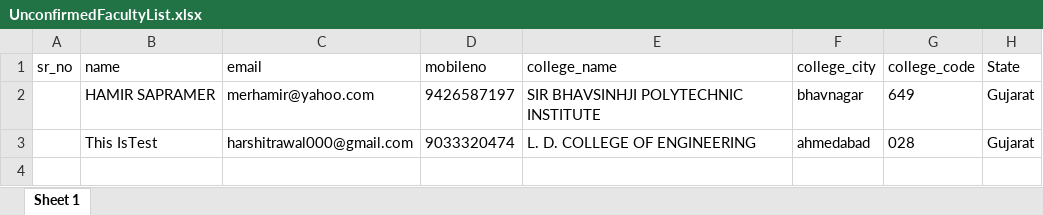
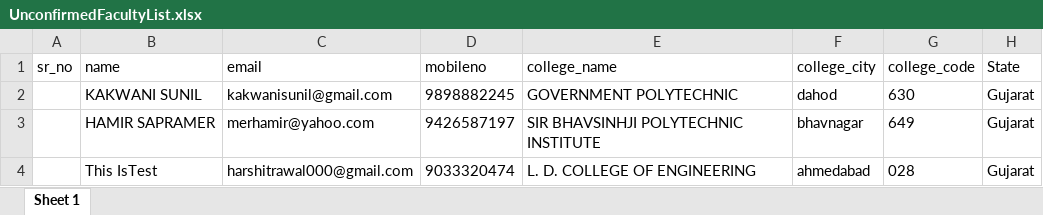
Before and after one commit to aharsh38/portal, an Excel workbook: public/documents/UnconfirmedFacultyList.xlsx, sheet Sheet 1, drawn as a sheet; values as stored, in another font and other column widths than the file's, no borders; the diff names each change by its address in the sheet, - before the commit and + after, or states it on an @@ line.

```diff
--- a/public/documents/UnconfirmedFacultyList.xlsx (sheet Sheet 1)
+++ b/public/documents/UnconfirmedFacultyList.xlsx (sheet Sheet 1)
+row 2:  | KAKWANI SUNIL | kakwanisunil@gmail.com | 9898882245 | GOVERNMENT POLYTECHNIC | dahod | 630 | Gujarat
```
Also changed, not shown: public/documents/ConfirmedFacultyList.xlsx, 6 other files.
